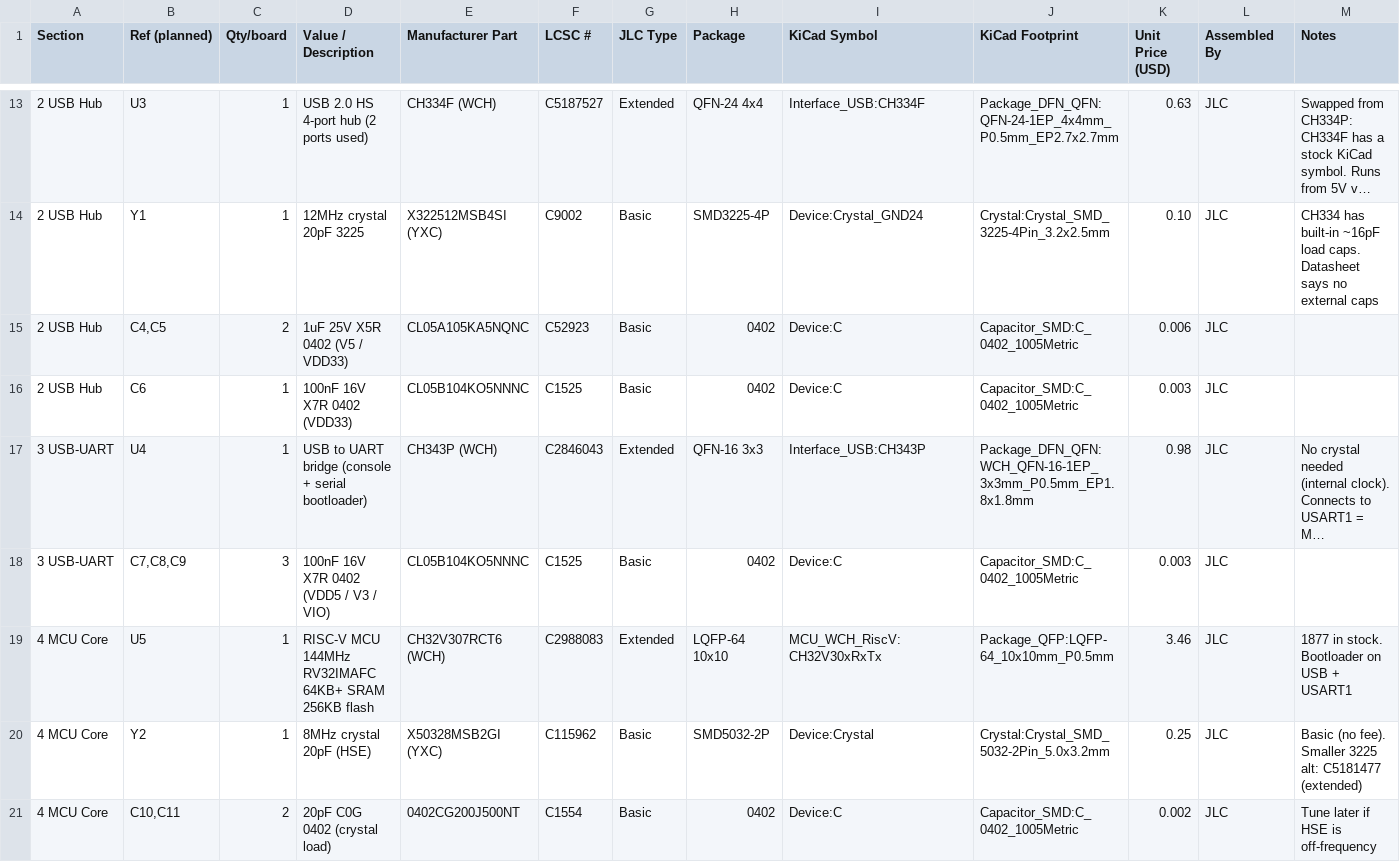
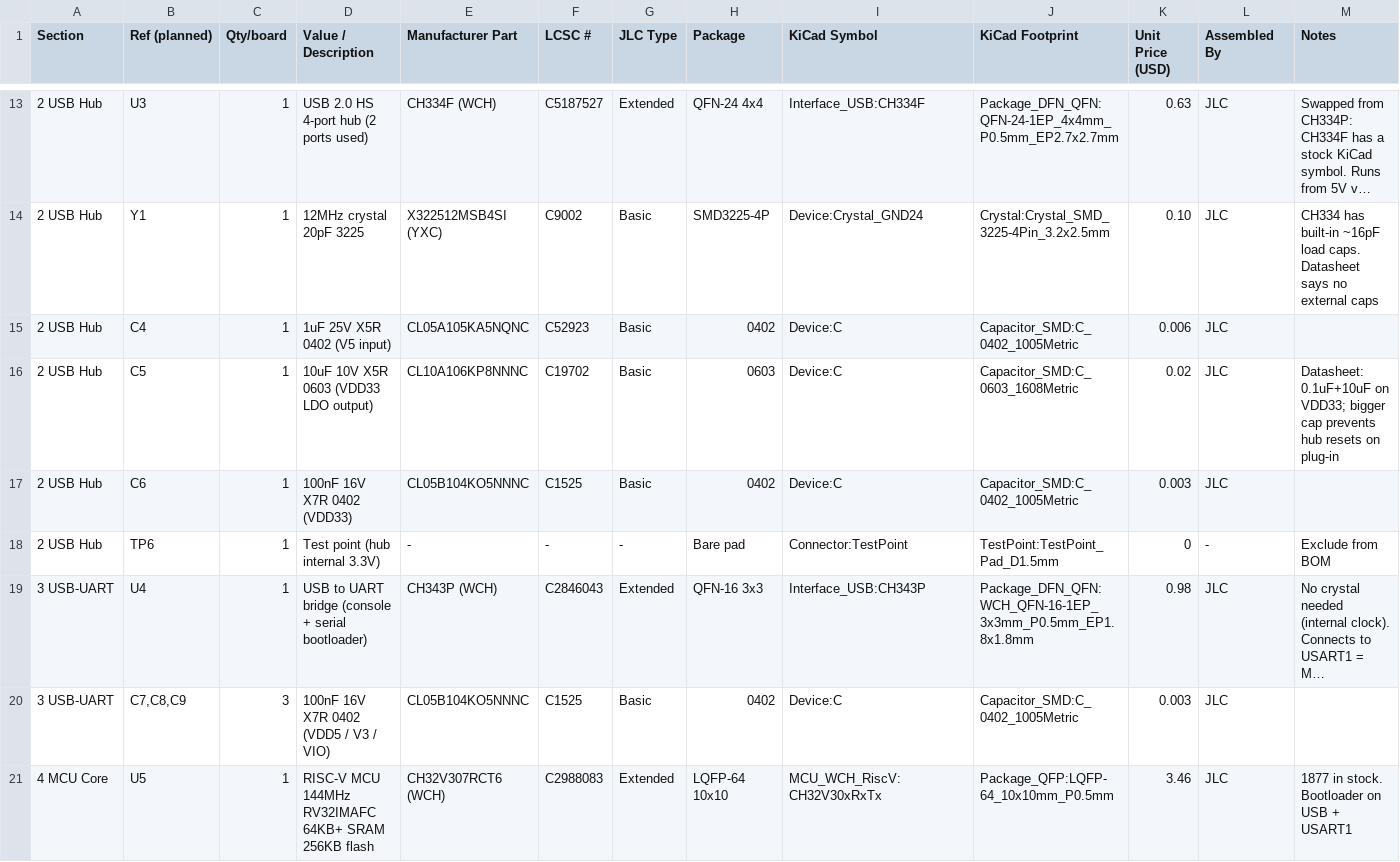
Before and after one commit to aakashvishcoder/risc-v-comp, a CSV file: BOM.csv, drawn as a sheet; only a part is shown, gaps mark what is left out; the shorter side is filled out with more unchanged rows; long unchanged cells end in …; the diff names each change by its address in the sheet, - before the commit and + after, or states it on an @@ line.

Commit message:
Section 2: USB hub (CH334F) schematic

```diff
--- a/BOM.csv
+++ b/BOM.csv
-B15 (Ref (planned)): C4,C5
+B15 (Ref (planned)): C4
-C15 (Qty/board): 2
+C15 (Qty/board): 1
-D15 (Value / Description): 1uF 25V X5R 0402 (V5 / VDD33)
+D15 (Value / Description): 1uF 25V X5R 0402 (V5 input)
+row 16: 2 USB Hub | C5 | 1 | 10uF 10V X5R 0603 (VDD33 LDO output) | CL10A106KP8NNNC | C19702 | Basic | 0603 | Device:C | Capacitor_SMD:C_0603_1608Metric | 0.02 | JLC | Datasheet: 0.1uF+10uF on VDD33; bigger cap prevents hub resets on plug-in
+row 18: 2 USB Hub | TP6 | 1 | Test point (hub internal 3.3V) | - | - | - | Bare pad | Connector:TestPoint | TestPoint:TestPoint_Pad_D1.5mm | 0 | - | Exclude from BOM
```
Also changed, not shown: 3 other files.
